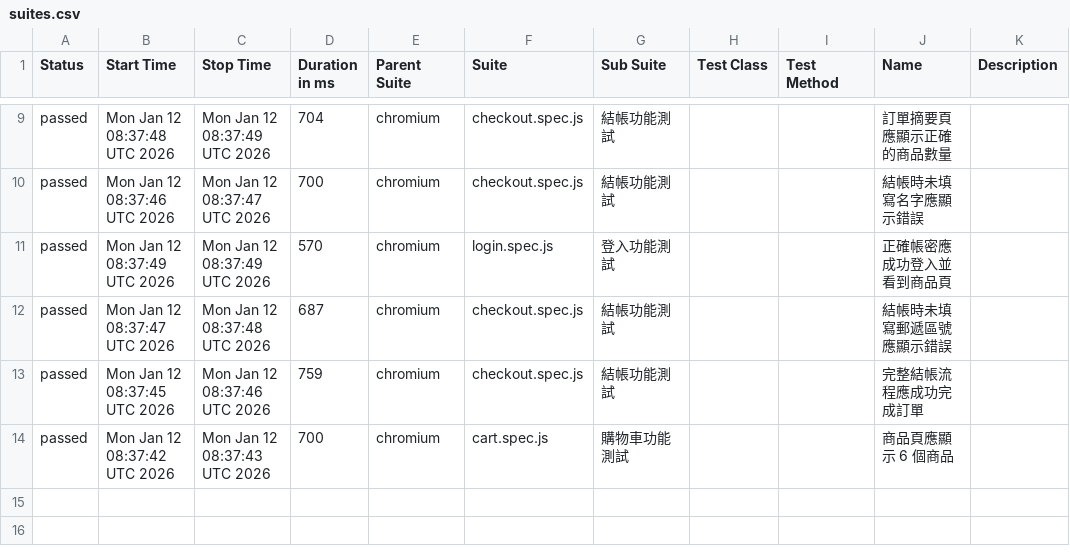
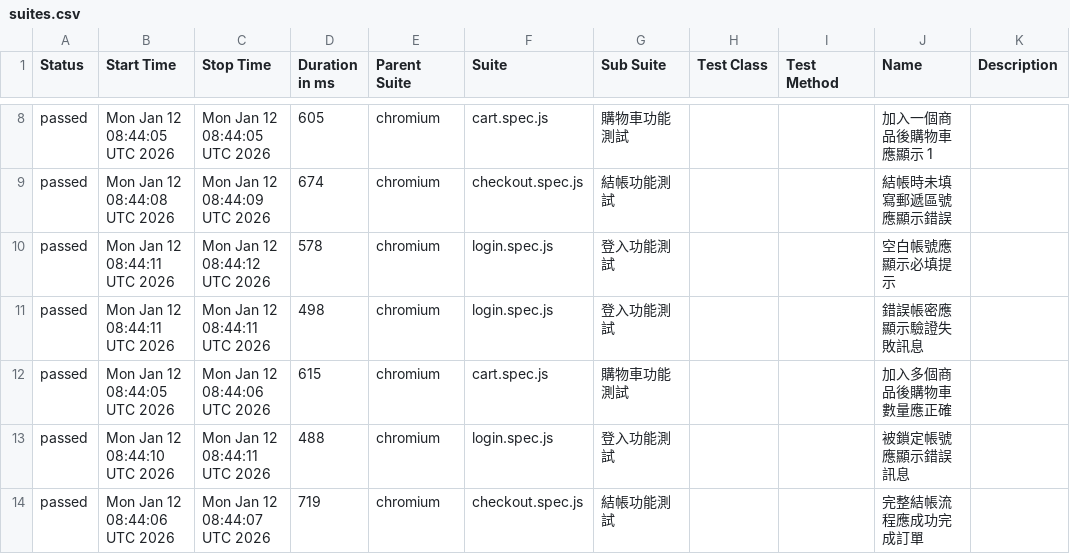
Before and after one commit to kusodevil/playwright-e2e-demo, a CSV file: data/suites.csv, drawn as a sheet; only a part is shown, gaps mark what is left out; the diff covers the shown part only.

```diff
--- a/data/suites.csv
+++ b/data/suites.csv
@@ -9,6 +8,7 @@
-"passed","Mon Jan 12 08:37:48 UTC 2026","Mon Jan 12 08:37:49 UTC 2026","704","chromium","checkout.spec.js","結帳功能測試","","","訂單摘要頁應顯示正確的商品數量",""
-"passed","Mon Jan 12 08:37:46 UTC 2026","Mon Jan 12 08:37:47 UTC 2026","700","chromium","checkout.spec.js","結帳功能測試","","","結帳時未填寫名字應顯示錯誤",""
-"passed","Mon Jan 12 08:37:49 UTC 2026","Mon Jan 12 08:37:49 UTC 2026","570","chromium","login.spec.js","登入功能測試","","","正確帳密應成功登入並看到商品頁",""
-"passed","Mon Jan 12 08:37:47 UTC 2026","Mon Jan 12 08:37:48 UTC 2026","687","chromium","checkout.spec.js","結帳功能測試","","","結帳時未填寫郵遞區號應顯示錯誤",""
-"passed","Mon Jan 12 08:37:45 UTC 2026","Mon Jan 12 08:37:46 UTC 2026","759","chromium","checkout.spec.js","結帳功能測試","","","完整結帳流程應成功完成訂單",""
-"passed","Mon Jan 12 08:37:42 UTC 2026","Mon Jan 12 08:37:43 UTC 2026","700","chromium","cart.spec.js","購物車功能測試","","","商品頁應顯示 6 個商品",""
+"passed","Mon Jan 12 08:44:05 UTC 2026","Mon Jan 12 08:44:05 UTC 2026","605","chromium","cart.spec.js","購物車功能測試","","","加入一個商品後購物車應顯示 1",""
+"passed","Mon Jan 12 08:44:08 UTC 2026","Mon Jan 12 08:44:09 UTC 2026","674","chromium","checkout.spec.js","結帳功能測試","","","結帳時未填寫郵遞區號應顯示錯誤",""
+"passed","Mon Jan 12 08:44:11 UTC 2026","Mon Jan 12 08:44:12 UTC 2026","578","chromium","login.spec.js","登入功能測試","","","空白帳號應顯示必填提示",""
+"passed","Mon Jan 12 08:44:11 UTC 2026","Mon Jan 12 08:44:11 UTC 2026","498","chromium","login.spec.js","登入功能測試","","","錯誤帳密應顯示驗證失敗訊息",""
+"passed","Mon Jan 12 08:44:05 UTC 2026","Mon Jan 12 08:44:06 UTC 2026","615","chromium","cart.spec.js","購物車功能測試","","","加入多個商品後購物車數量應正確",""
+"passed","Mon Jan 12 08:44:10 UTC 2026","Mon Jan 12 08:44:11 UTC 2026","488","chromium","login.spec.js","登入功能測試","","","被鎖定帳號應顯示錯誤訊息",""
+"passed","Mon Jan 12 08:44:06 UTC 2026","Mon Jan 12 08:44:07 UTC 2026","719","chromium","checkout.spec.js","結帳功能測試","","","完整結帳流程應成功完成訂單",""
```
Also changed, not shown: 1 removed row and 27 edited cells elsewhere in this file, 46 other files.
